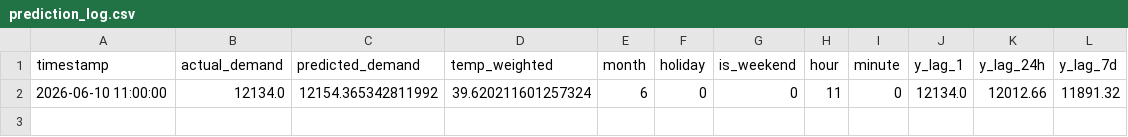
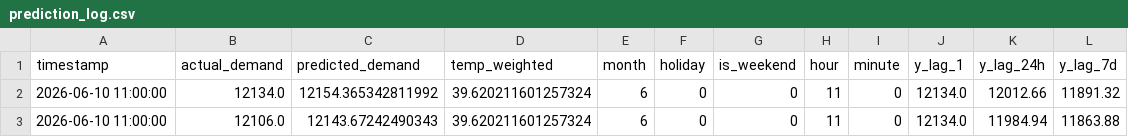
Before and after one commit to Akshat-Rai0/NTPC-NVVN-MP, a CSV file: prediction_log.csv, drawn as a sheet.

```diff
--- a/prediction_log.csv
+++ b/prediction_log.csv
@@ -2 +2,2 @@ timestamp,actual_demand,predicted_demand,temp_weighted,month,holiday,is_weekend,
 2026-06-10 11:00:00,12134.0,12154.365342811992,39.620211601257324,6,0,0,11,0,12134.0,12012.66,11891.32
+2026-06-10 11:00:00,12106.0,12143.67242490343,39.620211601257324,6,0,0,11,0,12134.0,11984.94,11863.88
```
Also changed, not shown: 3 other files.
